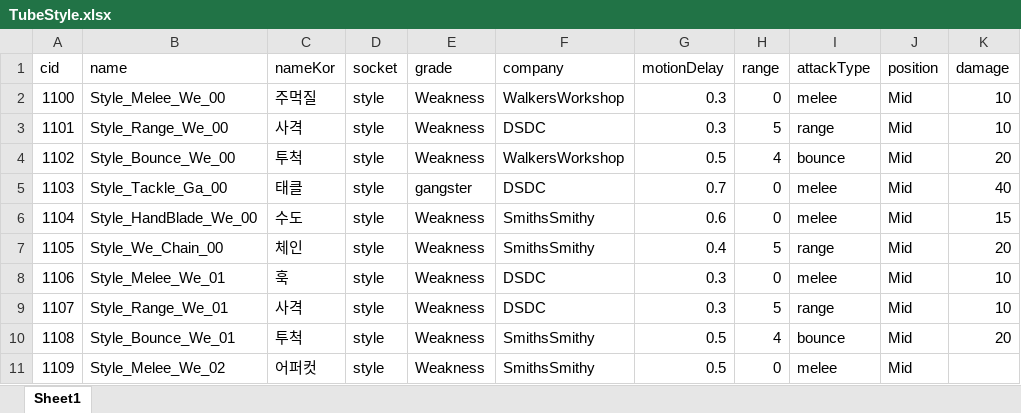
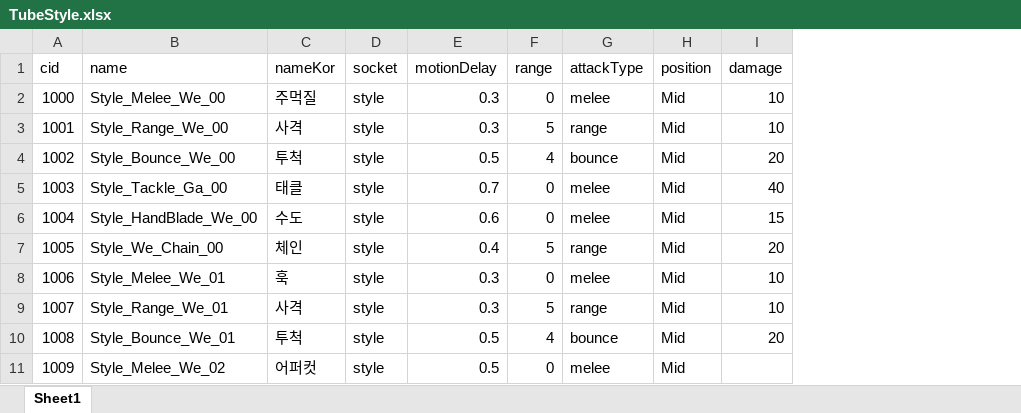
Before and after one commit to WolfPack-1/2D-Side-View-Roguelike, an Excel workbook: DesignDocs/VariableData/TubeStyle.xlsx, sheet Sheet1, drawn as a sheet; only a part is shown; values as stored, in another font and other column widths than the file's, no borders; the diff names each change by its address in the sheet, - before the commit and + after, or states it on an @@ line.

```diff
--- a/DesignDocs/VariableData/TubeStyle.xlsx (sheet Sheet1)
+++ b/DesignDocs/VariableData/TubeStyle.xlsx (sheet Sheet1)
-column E (grade), rows 2-11: Weakness | Weakness | Weakness | gangster | Weakness | Weakness | Weakness | Weakness | Weakness | Weakness
-column F (company), rows 2-11: WalkersWorkshop | DSDC | WalkersWorkshop | DSDC | SmithsSmithy | SmithsSmithy | DSDC | DSDC | SmithsSmithy | SmithsSmithy
-A2 (cid): 1100
+A2 (cid): 1000
-A3 (cid): 1101
+A3 (cid): 1001
-A4 (cid): 1102
+A4 (cid): 1002
-A5 (cid): 1103
+A5 (cid): 1003
-A6 (cid): 1104
+A6 (cid): 1004
-A7 (cid): 1105
+A7 (cid): 1005
-A8 (cid): 1106
+A8 (cid): 1006
-A9 (cid): 1107
+A9 (cid): 1007
-A10 (cid): 1108
+A10 (cid): 1008
-A11 (cid): 1109
+A11 (cid): 1009
```
Also changed, not shown: DesignDocs/VariableData/TubeEnhancer.xlsx, 41 other files.
